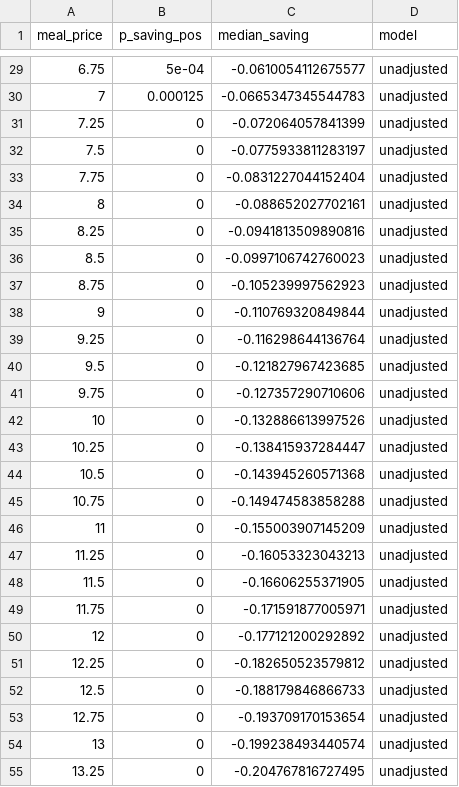
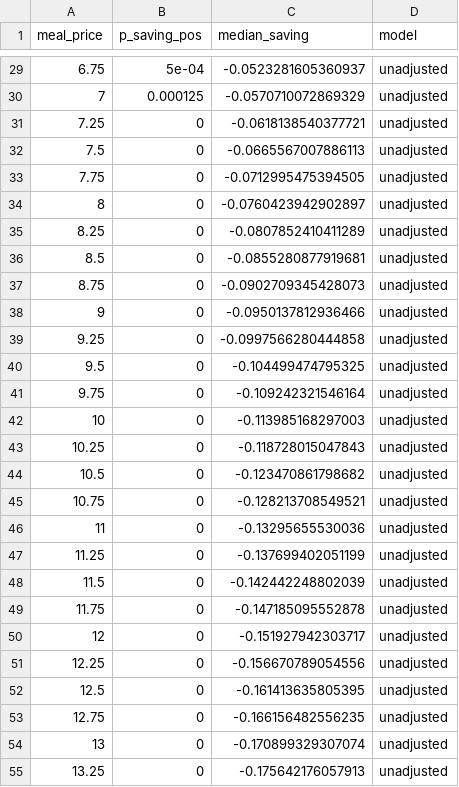
Before and after one commit to RebeccaPedler/Ulva_diets_abalone, a CSV file: outputs/ulva_sgr_saving_curve.csv, drawn as a sheet; only a part is shown, gaps mark what is left out; the diff covers the shown part only.

```diff
--- a/outputs/ulva_sgr_saving_curve.csv
+++ b/outputs/ulva_sgr_saving_curve.csv
@@ -29,27 +29,27 @@
-6.75,5e-04,-0.0610054112675577,"unadjusted"
-7,0.000125,-0.0665347345544783,"unadjusted"
-7.25,0,-0.072064057841399,"unadjusted"
-7.5,0,-0.0775933811283197,"unadjusted"
-7.75,0,-0.0831227044152404,"unadjusted"
-8,0,-0.088652027702161,"unadjusted"
-8.25,0,-0.0941813509890816,"unadjusted"
-8.5,0,-0.0997106742760023,"unadjusted"
-8.75,0,-0.105239997562923,"unadjusted"
-9,0,-0.110769320849844,"unadjusted"
-9.25,0,-0.116298644136764,"unadjusted"
-9.5,0,-0.121827967423685,"unadjusted"
-9.75,0,-0.127357290710606,"unadjusted"
-10,0,-0.132886613997526,"unadjusted"
-10.25,0,-0.138415937284447,"unadjusted"
-10.5,0,-0.143945260571368,"unadjusted"
-10.75,0,-0.149474583858288,"unadjusted"
-11,0,-0.155003907145209,"unadjusted"
-11.25,0,-0.16053323043213,"unadjusted"
-11.5,0,-0.16606255371905,"unadjusted"
-11.75,0,-0.171591877005971,"unadjusted"
-12,0,-0.177121200292892,"unadjusted"
-12.25,0,-0.182650523579812,"unadjusted"
-12.5,0,-0.188179846866733,"unadjusted"
-12.75,0,-0.193709170153654,"unadjusted"
-13,0,-0.199238493440574,"unadjusted"
-13.25,0,-0.204767816727495,"unadjusted"
+6.75,5e-04,-0.0523281605360937,"unadjusted"
+7,0.000125,-0.0570710072869329,"unadjusted"
+7.25,0,-0.0618138540377721,"unadjusted"
+7.5,0,-0.0665567007886113,"unadjusted"
+7.75,0,-0.0712995475394505,"unadjusted"
+8,0,-0.0760423942902897,"unadjusted"
+8.25,0,-0.0807852410411289,"unadjusted"
+8.5,0,-0.0855280877919681,"unadjusted"
+8.75,0,-0.0902709345428073,"unadjusted"
+9,0,-0.0950137812936466,"unadjusted"
+9.25,0,-0.0997566280444858,"unadjusted"
+9.5,0,-0.104499474795325,"unadjusted"
+9.75,0,-0.109242321546164,"unadjusted"
+10,0,-0.113985168297003,"unadjusted"
+10.25,0,-0.118728015047843,"unadjusted"
+10.5,0,-0.123470861798682,"unadjusted"
+10.75,0,-0.128213708549521,"unadjusted"
+11,0,-0.13295655530036,"unadjusted"
+11.25,0,-0.137699402051199,"unadjusted"
+11.5,0,-0.142442248802039,"unadjusted"
+11.75,0,-0.147185095552878,"unadjusted"
+12,0,-0.151927942303717,"unadjusted"
+12.25,0,-0.156670789054556,"unadjusted"
+12.5,0,-0.161413635805395,"unadjusted"
+12.75,0,-0.166156482556235,"unadjusted"
+13,0,-0.170899329307074,"unadjusted"
+13.25,0,-0.175642176057913,"unadjusted"
```
Also changed, not shown: 135 edited cells elsewhere in this file, outputs/ulva_sgr_economic_summary.csv, 13 other files.
